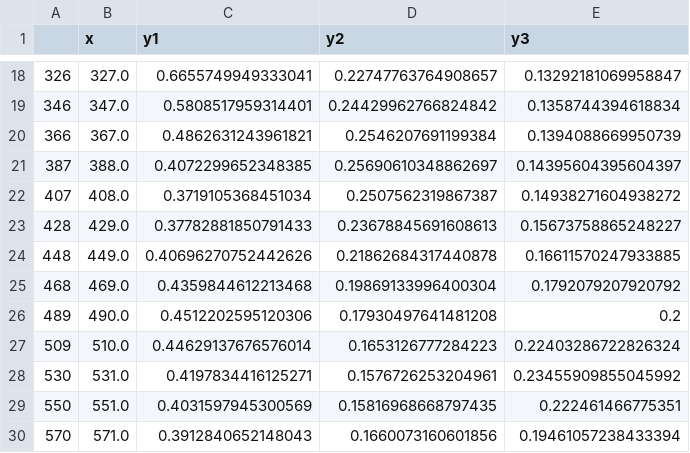
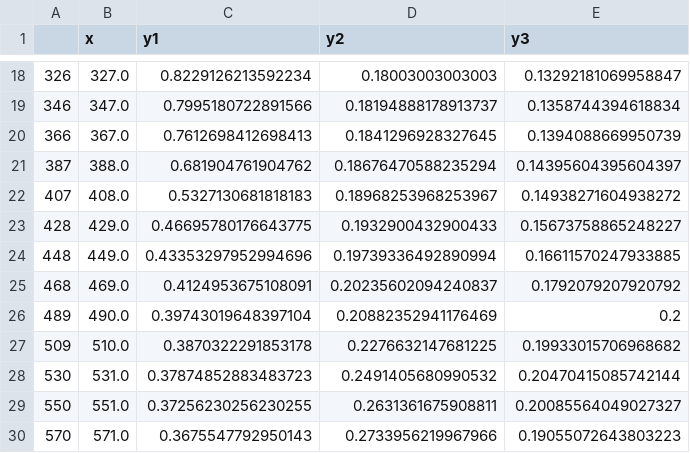
Before and after one commit to chinesebear/fuzzydiffusion, a CSV file: doc/csv/noalig_line_sampled_50.csv, drawn as a sheet; only a part is shown, gaps mark what is left out; the diff covers the shown part only.

```diff
--- a/doc/csv/noalig_line_sampled_50.csv
+++ b/doc/csv/noalig_line_sampled_50.csv
@@ -18,13 +18,13 @@
-326,327.0,0.6655749949333041,0.22747763764908657,0.13292181069958847
-346,347.0,0.5808517959314401,0.24429962766824842,0.1358744394618834
-366,367.0,0.4862631243961821,0.2546207691199384,0.1394088669950739
-387,388.0,0.4072299652348385,0.25690610348862697,0.14395604395604397
-407,408.0,0.3719105368451034,0.2507562319867387,0.14938271604938272
-428,429.0,0.37782881850791433,0.23678845691608613,0.15673758865248227
-448,449.0,0.40696270752442626,0.21862684317440878,0.16611570247933885
-468,469.0,0.4359844612213468,0.19869133996400304,0.1792079207920792
-489,490.0,0.4512202595120306,0.17930497641481208,0.2
-509,510.0,0.44629137676576014,0.1653126777284223,0.22403286722826324
-530,531.0,0.4197834416125271,0.1576726253204961,0.23455909855045992
-550,551.0,0.4031597945300569,0.15816968668797435,0.222461466775351
-570,571.0,0.3912840652148043,0.1660073160601856,0.19461057238433394
+326,327.0,0.8229126213592234,0.18003003003003,0.13292181069958847
+346,347.0,0.7995180722891566,0.18194888178913737,0.1358744394618834
+366,367.0,0.7612698412698413,0.1841296928327645,0.1394088669950739
+387,388.0,0.681904761904762,0.18676470588235294,0.14395604395604397
+407,408.0,0.5327130681818183,0.18968253968253967,0.14938271604938272
+428,429.0,0.46695780176643775,0.1932900432900433,0.15673758865248227
+448,449.0,0.43353297952994696,0.19739336492890994,0.16611570247933885
+468,469.0,0.4124953675108091,0.20235602094240837,0.1792079207920792
+489,490.0,0.39743019648397104,0.20882352941176469,0.2
+509,510.0,0.3870322291853178,0.2276632147681225,0.19933015706968682
+530,531.0,0.37874852883483723,0.2491405680990532,0.20470415085742144
+550,551.0,0.37256230256230255,0.2631361675908811,0.20085564049027327
+570,571.0,0.3675547792950143,0.2733956219967966,0.19055072643803223
```
Also changed, not shown: 95 edited cells elsewhere in this file, doc/csv/noalig_line.csv, 5 other files.
